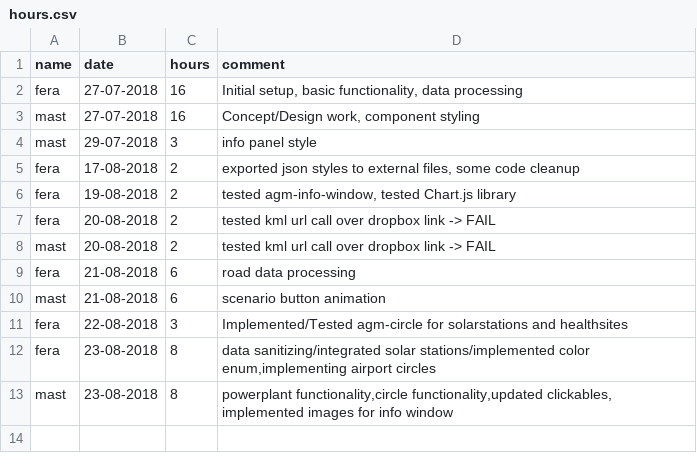
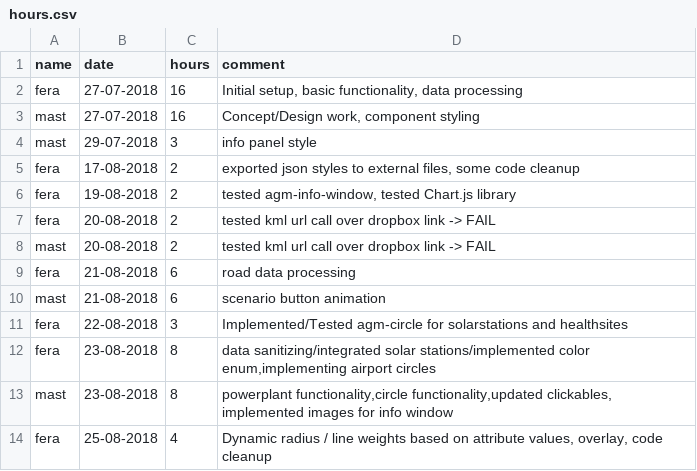
Before and after one commit to MrOrange1992/VisualGhana, a CSV file: hours.csv, drawn as a sheet.

```diff
--- a/hours.csv
+++ b/hours.csv
@@ -13 +13,2 @@ fera,23-08-2018,8,"data sanitizing/integrated solar stations/implemented color e
 mast,23-08-2018,8,"powerplant functionality,circle functionality,updated clickables, implemented images for info window",
+fera,25-08-2018,4,"Dynamic radius / line weights based on attribute values, overlay, code cleanup",
```
Also changed, not shown: tasks.csv, 12 other files.
